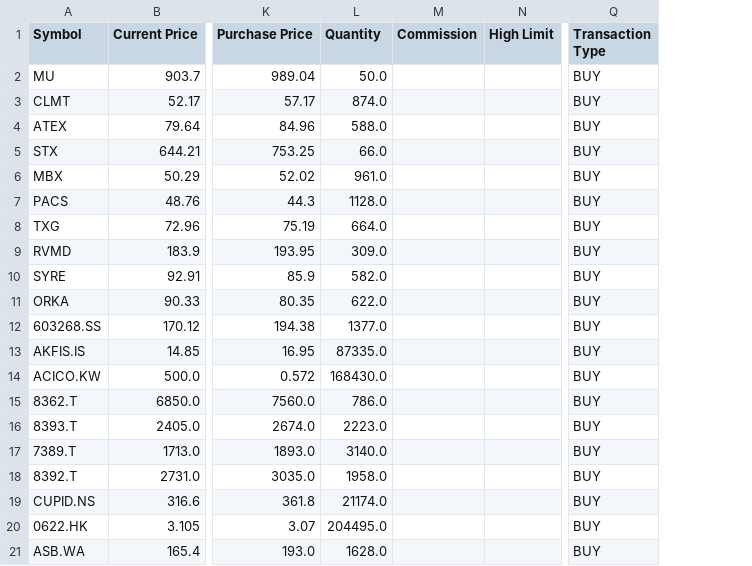
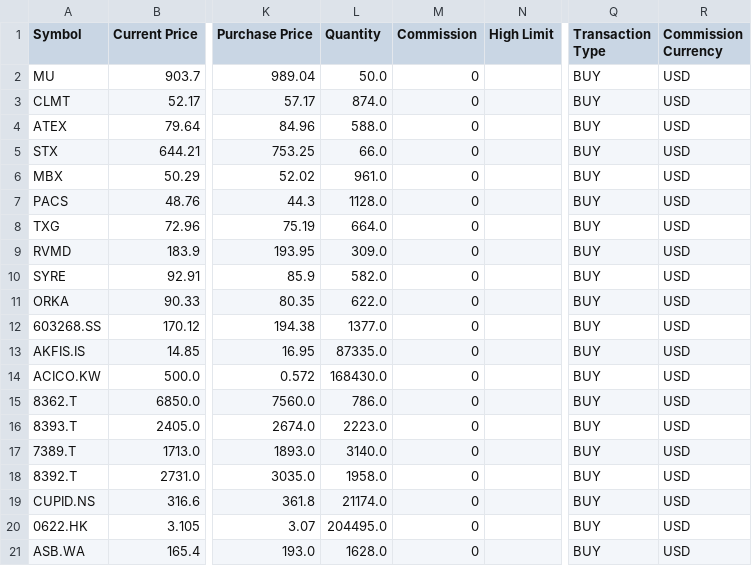
Before and after one commit to marcus-kung/BTC, a CSV file: daily_monitor/data/positions.csv, drawn as a sheet; only a part is shown, gaps mark what is left out; the diff names each change by its address in the sheet, - before the commit and + after, or states it on an @@ line.

Commit message:
Confirm initial trade fee waiver and risk limits; join dated WLS membership to classifications

```diff
--- a/daily_monitor/data/positions.csv
+++ b/daily_monitor/data/positions.csv
+column R (Commission Currency), rows 2-21: all USD
-M2:M21 (Commission): (empty)
+M2:M21 (Commission): 0
```
Also changed, not shown: 11 other files.
